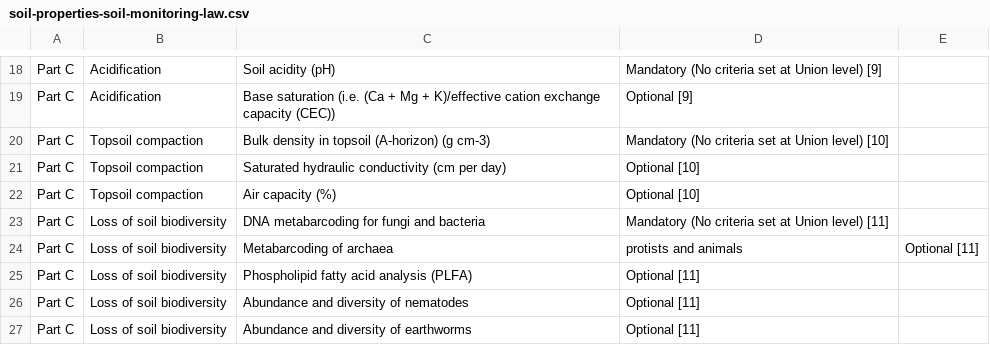
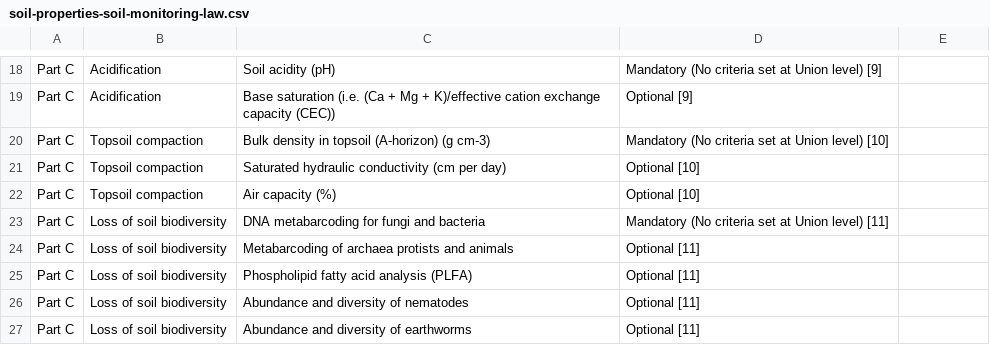
Before and after one commit to soilwise-he/soilwise-ontology, a CSV file: docs/data/soil-properties-soil-monitoring-law.csv, drawn as a sheet; only a part is shown, gaps mark what is left out.

Commit message:
Update soil-properties-soil-monitoring-law.csv

```diff
--- a/docs/data/soil-properties-soil-monitoring-law.csv
+++ b/docs/data/soil-properties-soil-monitoring-law.csv
@@ -23,3 +23,3 @@ Part C,Topsoil compaction,Air capacity (%),Optional [10]
 Part C,Loss of soil biodiversity,DNA metabarcoding for fungi and bacteria,Mandatory (No criteria set at Union level) [11]
-Part C,Loss of soil biodiversity,Metabarcoding of archaea, protists and animals,Optional [11]
+Part C,Loss of soil biodiversity,Metabarcoding of archaea protists and animals,Optional [11]
 Part C,Loss of soil biodiversity,Phospholipid fatty acid analysis (PLFA),Optional [11]
```
